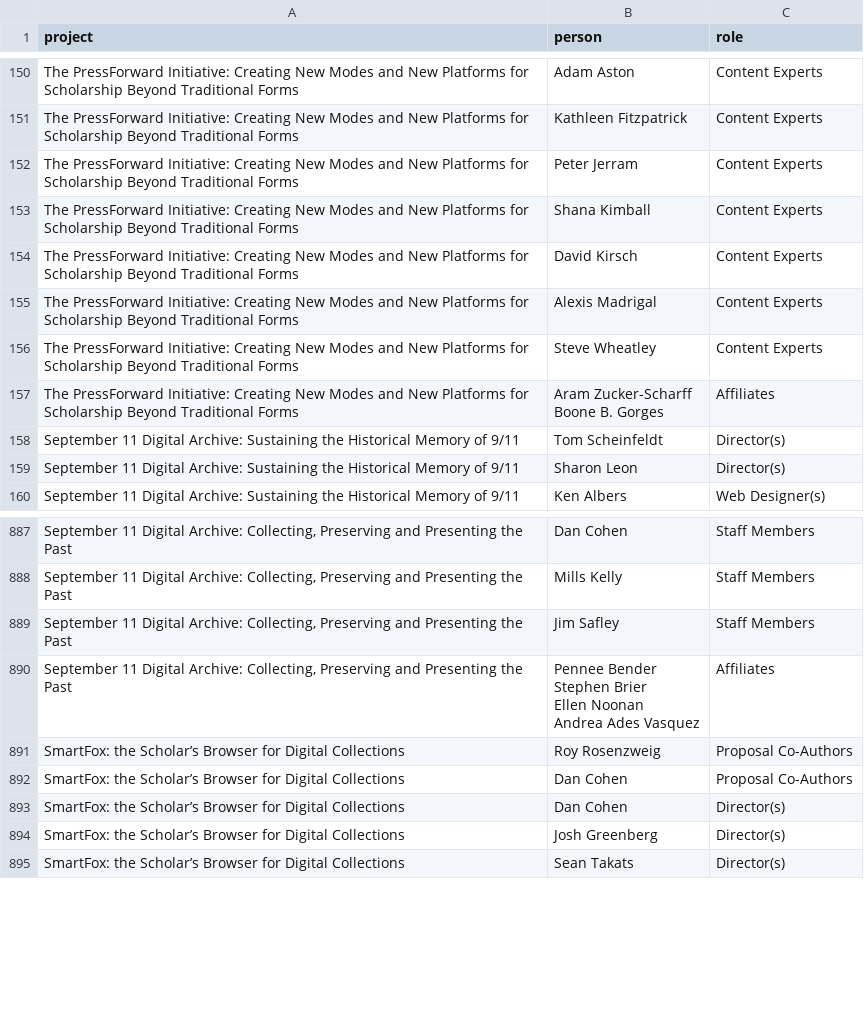
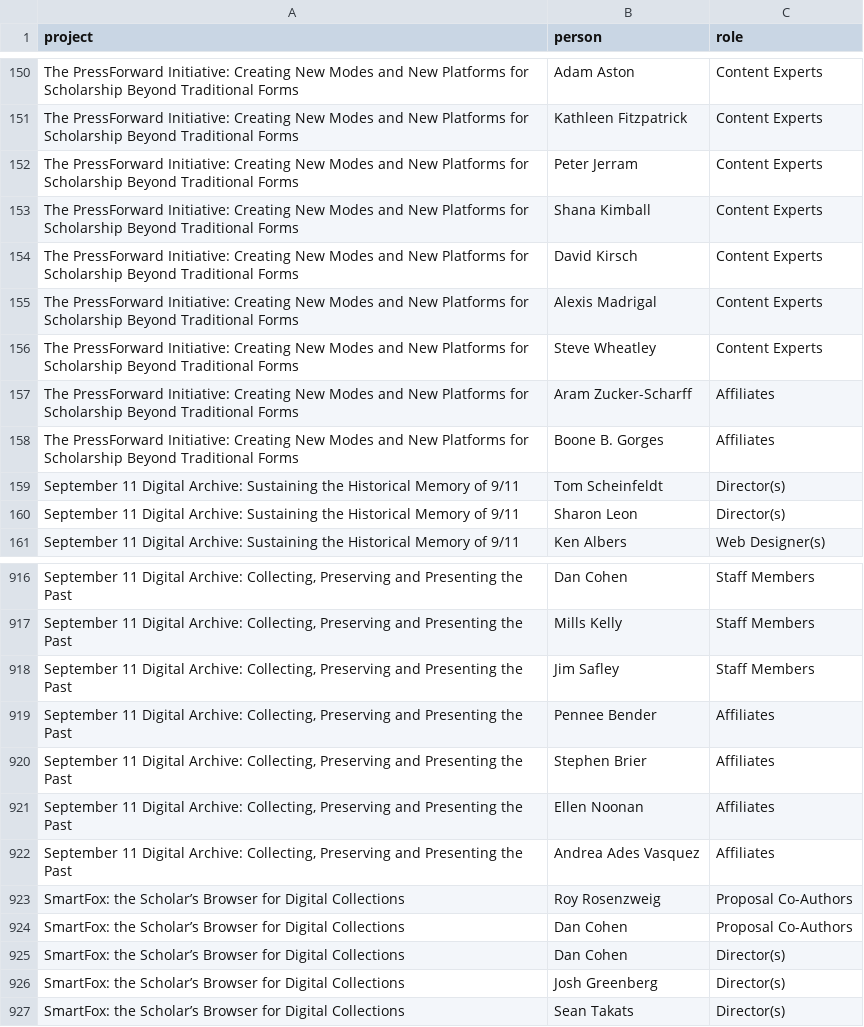
Before and after one commit to lmullen/rrchnm20-network, a CSV file: data/rrchnm-collaborators.csv, drawn as a sheet; only a part is shown, gaps mark what is left out; addresses are those after the commit; ↵ is a line break in a cell; the diff covers the shown part only; the diff names each change by its address in the sheet, - before the commit and + after, or states it on an @@ line.

```diff
--- a/data/rrchnm-collaborators.csv
+++ b/data/rrchnm-collaborators.csv
-B157 (person): Aram Zucker-Scharff ↵ Boone B. Gorges
+B157 (person): Aram Zucker-Scharff
+row 158: The PressForward Initiative: Creating New Modes and New Platforms for Scholarship Beyond Traditional Forms | Boone B. Gorges | Affiliates
+row 919: September 11 Digital Archive: Collecting, Preserving and Presenting the Past | Pennee Bender | Affiliates
+row 920: September 11 Digital Archive: Collecting, Preserving and Presenting the Past | Stephen Brier | Affiliates
+row 921: September 11 Digital Archive: Collecting, Preserving and Presenting the Past | Ellen Noonan | Affiliates
-B922 (person): Pennee Bender ↵ Stephen Brier ↵ Ellen Noonan ↵ Andrea Ades Vasquez
+B922 (person): Andrea Ades Vasquez
```
Also changed, not shown: 28 added rows and 2 edited cells elsewhere in this file, 3 other files.
